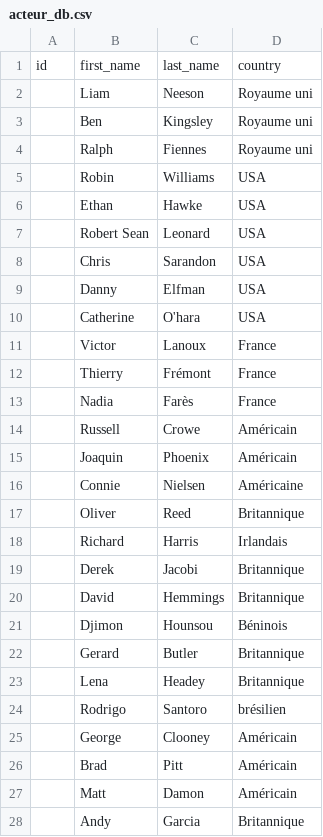
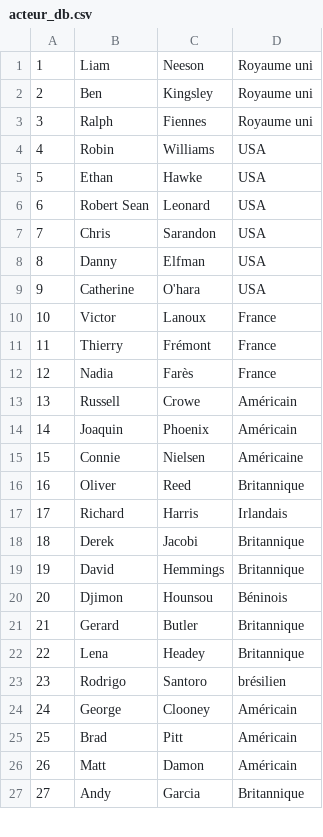
Before and after one commit to EpicWAX/film_db, a CSV file: acteur_db.csv, drawn as a sheet; only a part is shown; removed rows and columns are numbered as before the commit, all else as after; the diff covers the shown part only; the diff names each change by its address in the sheet, - before the commit and + after, or states it on an @@ line.

```diff
--- a/acteur_db.csv
+++ b/acteur_db.csv
-row 1: id | first_name | last_name | country
-A1: (empty)
+A1: 1
-A2: (empty)
+A2: 2
-A3: (empty)
+A3: 3
-A4: (empty)
+A4: 4
-A5: (empty)
+A5: 5
-A6: (empty)
+A6: 6
-A7: (empty)
+A7: 7
-A8: (empty)
+A8: 8
-A9: (empty)
+A9: 9
-A10: (empty)
+A10: 10
-A11: (empty)
+A11: 11
-A12: (empty)
+A12: 12
-A13: (empty)
+A13: 13
-A14: (empty)
+A14: 14
-A15: (empty)
+A15: 15
-A16: (empty)
+A16: 16
-A17: (empty)
+A17: 17
-A18: (empty)
+A18: 18
-A19: (empty)
+A19: 19
-A20: (empty)
+A20: 20
-A21: (empty)
+A21: 21
-A22: (empty)
+A22: 22
-A23: (empty)
+A23: 23
-A24: (empty)
+A24: 24
-A25: (empty)
+A25: 25
-A26: (empty)
+A26: 26
-A27: (empty)
+A27: 27
```
Also changed, not shown: 13 added rows, 13 removed rows and 12 edited cells elsewhere in this file, film_db.csv.
